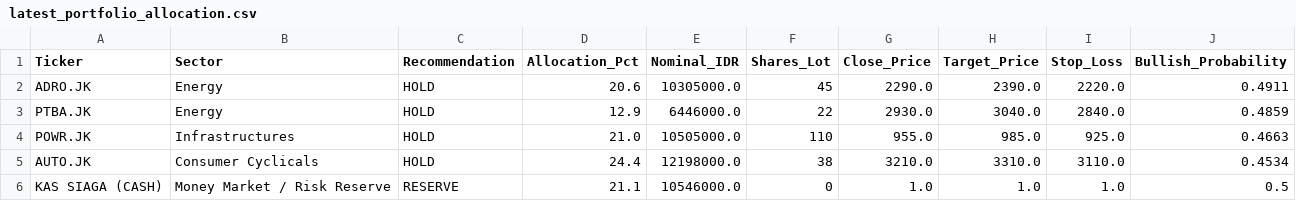
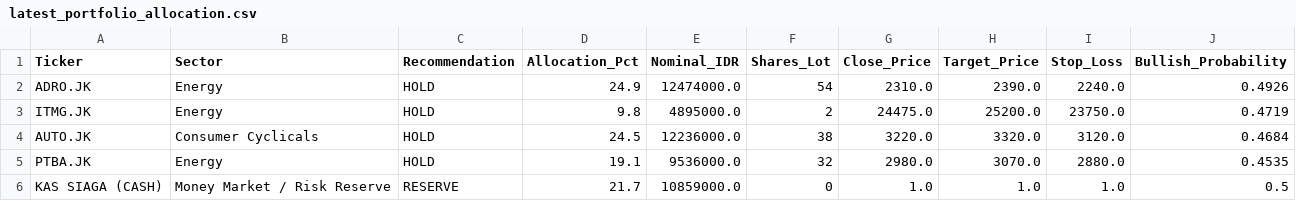
Before and after one commit to sekarwidhastri/stock-market-recommendation, a CSV file: data/processed/latest_portfolio_allocation.csv, drawn as a sheet.

```diff
--- a/data/processed/latest_portfolio_allocation.csv
+++ b/data/processed/latest_portfolio_allocation.csv
@@ -1,6 +1,6 @@
 Ticker,Sector,Recommendation,Allocation_Pct,Nominal_IDR,Shares_Lot,Close_Price,Target_Price,Stop_Loss,Bullish_Probability
-ADRO.JK,Energy,HOLD,20.6,10305000.0,45,2290.0,2390.0,2220.0,0.4911
-PTBA.JK,Energy,HOLD,12.9,6446000.0,22,2930.0,3040.0,2840.0,0.4859
-POWR.JK,Infrastructures,HOLD,21.0,10505000.0,110,955.0,985.0,925.0,0.4663
-AUTO.JK,Consumer Cyclicals,HOLD,24.4,12198000.0,38,3210.0,3310.0,3110.0,0.4534
-KAS SIAGA (CASH),Money Market / Risk Reserve,RESERVE,21.1,10546000.0,0,1.0,1.0,1.0,0.5
+ADRO.JK,Energy,HOLD,24.9,12474000.0,54,2310.0,2390.0,2240.0,0.4926
+ITMG.JK,Energy,HOLD,9.8,4895000.0,2,24475.0,25200.0,23750.0,0.4719
+AUTO.JK,Consumer Cyclicals,HOLD,24.5,12236000.0,38,3220.0,3320.0,3120.0,0.4684
+PTBA.JK,Energy,HOLD,19.1,9536000.0,32,2980.0,3070.0,2880.0,0.4535
+KAS SIAGA (CASH),Money Market / Risk Reserve,RESERVE,21.7,10859000.0,0,1.0,1.0,1.0,0.5
```
Also changed, not shown: data/processed/advanced_quant_metrics.csv, data/processed/latest_alpha_recommendations_dividend.csv, 10 other files.
